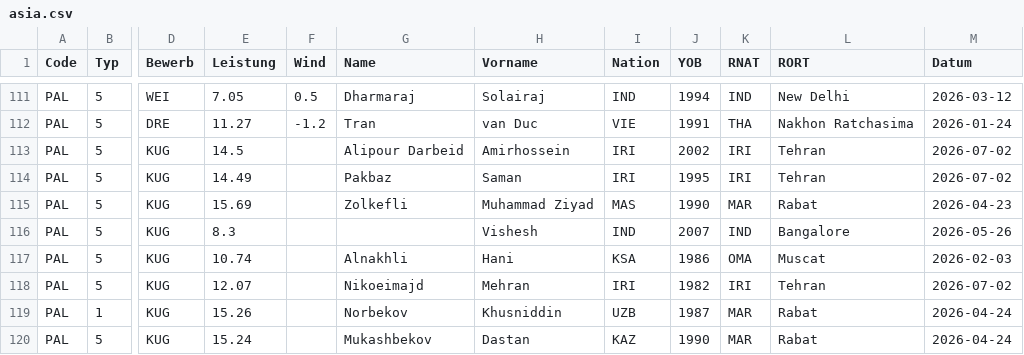
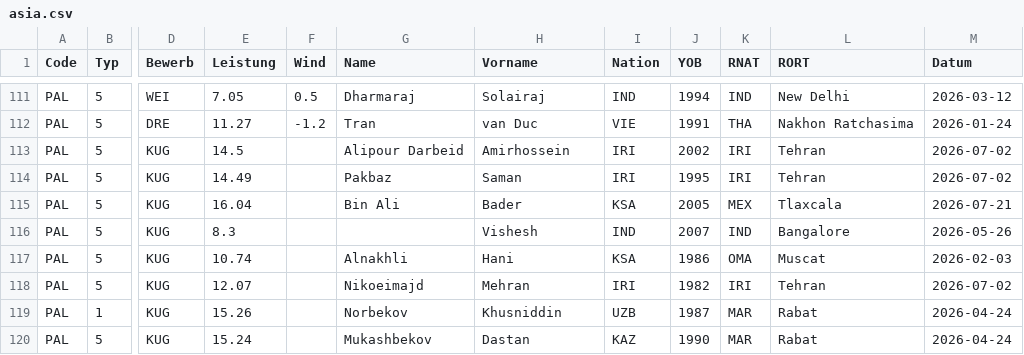
Before and after one commit to nimarion/para-records, a CSV file: leads/asia.csv, drawn as a sheet; only a part is shown, gaps mark what is left out; the diff names each change by its address in the sheet, - before the commit and + after, or states it on an @@ line.

```diff
--- a/leads/asia.csv
+++ b/leads/asia.csv
-E115 (Leistung): 15.69
+E115 (Leistung): 16.04
-G115 (Name): Zolkefli
+G115 (Name): Bin Ali
-H115 (Vorname): Muhammad Ziyad
+H115 (Vorname): Bader
-I115 (Nation): MAS
+I115 (Nation): KSA
-J115 (YOB): 1990
+J115 (YOB): 2005
-K115 (RNAT): MAR
+K115 (RNAT): MEX
-L115 (RORT): Rabat
+L115 (RORT): Tlaxcala
-M115 (Datum): 2026-04-23
+M115 (Datum): 2026-07-21
```
Also changed, not shown: records/asia.csv, 1 other file.
